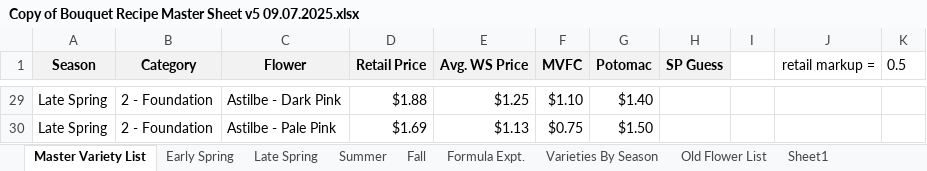
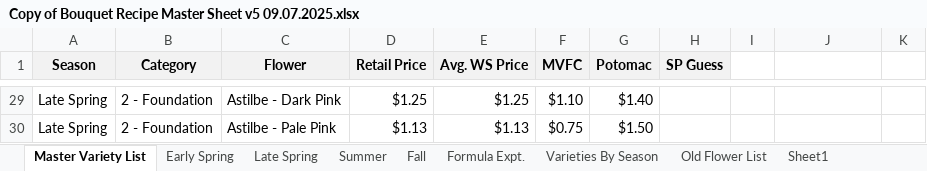
Before and after one commit to sweetpiedmont/bouquet-blueprint-app, an Excel workbook: data/Copy of Bouquet Recipe Master Sheet v5 09.07.2025.xlsx, sheet Master Variety List, drawn as a sheet; only a part is shown, gaps mark what is left out; values as stored, in another font and other column widths than the file's, no borders; table styles not drawn; the diff covers the shown part only; the diff names each change by its address in the sheet, - before the commit and + after, or states it on an @@ line.

```diff
--- a/data/Copy of Bouquet Recipe Master Sheet v5 09.07.2025.xlsx (sheet Master Variety List)
+++ b/data/Copy of Bouquet Recipe Master Sheet v5 09.07.2025.xlsx (sheet Master Variety List)
-J1: retail markup =
+J1: (empty)
-K1: 0.5
+K1: (empty)
-D29 (Retail Price): $1.88
+D29 (Retail Price): $1.25
-D30 (Retail Price): $1.69
+D30 (Retail Price): $1.13
```
Also changed, not shown: other rows of this sheet, sheet Summer.
